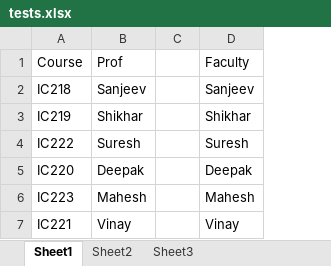
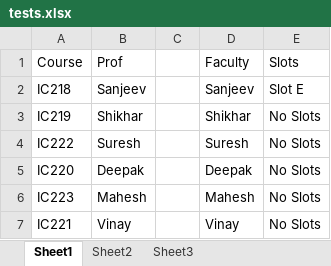
Before and after one commit to PS-Ddevil/Time-table-assist-tool, an Excel workbook: src/tests.xlsx, sheet Sheet1, drawn as a sheet; values as stored, in another font and other column widths than the file's, no borders; the diff names each change by its address in the sheet, - before the commit and + after, or states it on an @@ line.

```diff
--- a/src/tests.xlsx (sheet Sheet1)
+++ b/src/tests.xlsx (sheet Sheet1)
+column E (Slots), rows 2-7: Slot E | No Slots | No Slots | No Slots | No Slots | No Slots
```
Also changed, not shown: src/test.xlsx, src/track.xlsx, 5 other files.
